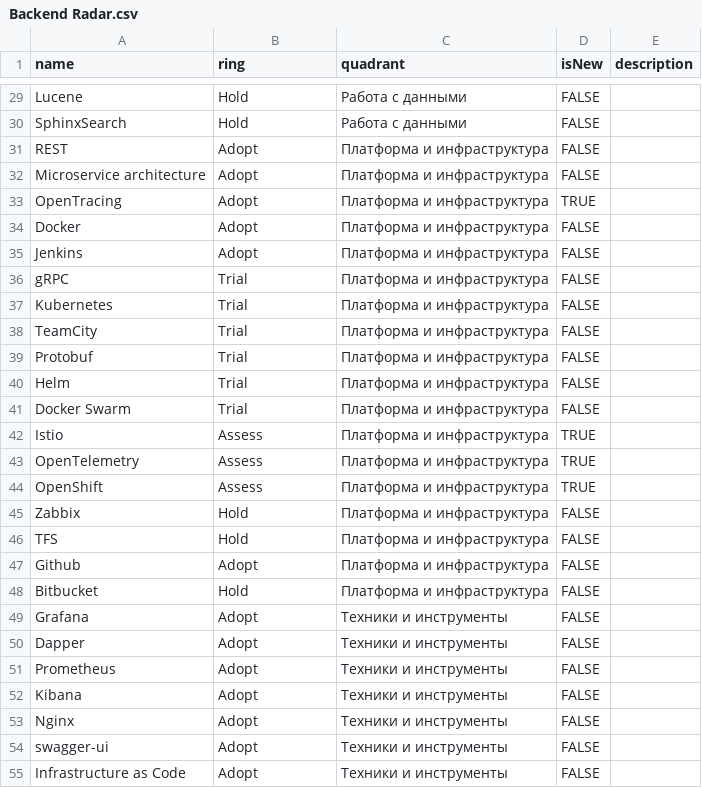
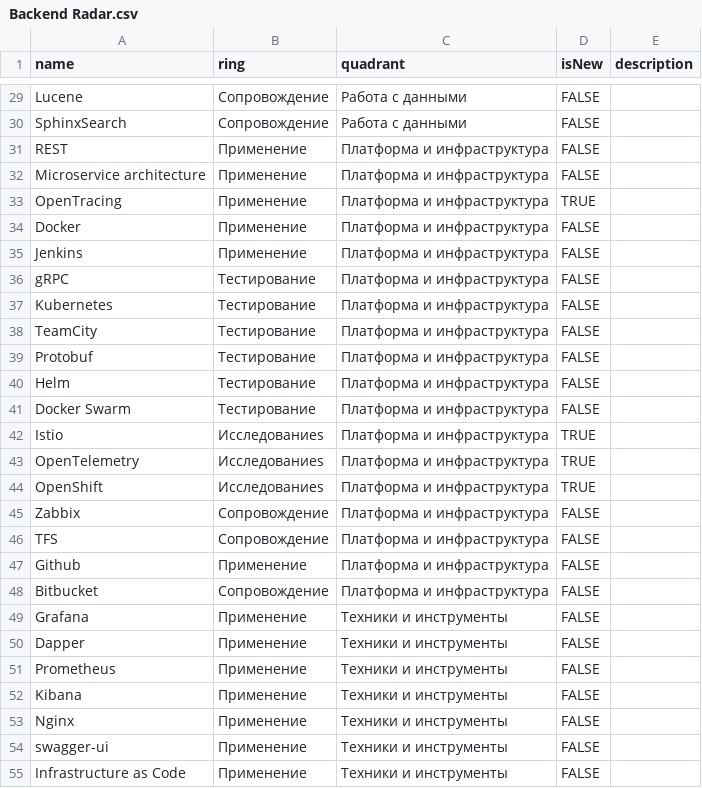
Before and after one commit to Byndyusoft/techradar, a CSV file: Backend Radar.csv, drawn as a sheet; only a part is shown, gaps mark what is left out; the diff covers the shown part only; the diff names each change by its address in the sheet, - before the commit and + after, or states it on an @@ line.

```diff
--- a/Backend Radar.csv
+++ b/Backend Radar.csv
-B29:B30 (ring): Hold
+B29:B30 (ring): Сопровождение
-B31:B35 (ring): Adopt
+B31:B35 (ring): Применение
-B36:B41 (ring): Trial
+B36:B41 (ring): Тестирование
-B42:B44 (ring): Assess
+B42:B44 (ring): Исследованиеs
-B45:B46 (ring): Hold
+B45:B46 (ring): Сопровождение
-B47 (ring): Adopt
+B47 (ring): Применение
-B48 (ring): Hold
+B48 (ring): Сопровождение
-B49:B55 (ring): Adopt
+B49:B55 (ring): Применение
```
Also changed, not shown: 53 edited cells elsewhere in this file.
